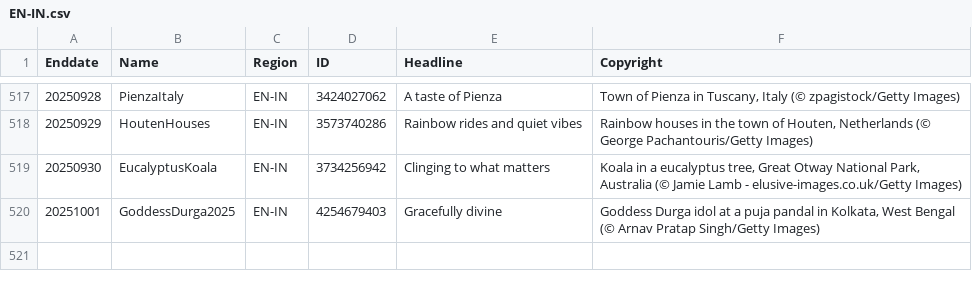
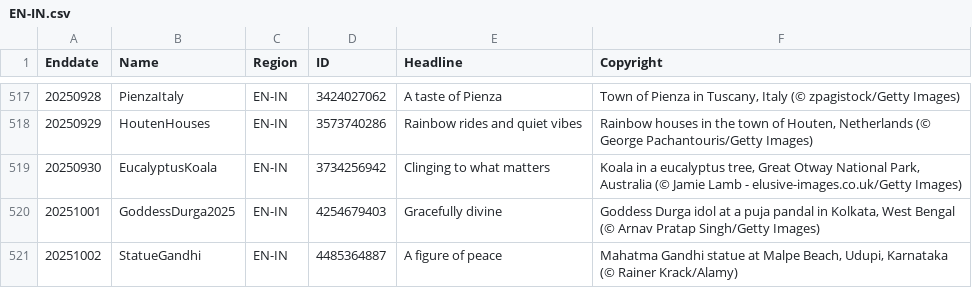
Before and after one commit to taumasyang/imageArchive, a CSV file: metadata/EN-IN.csv, drawn as a sheet; only a part is shown, gaps mark what is left out; the diff names each change by its address in the sheet, - before the commit and + after, or states it on an @@ line.

```diff
--- a/metadata/EN-IN.csv
+++ b/metadata/EN-IN.csv
+row 521: 20251002 | StatueGandhi | EN-IN | 4485364887 | A figure of peace | Mahatma Gandhi statue at Malpe Beach, Udupi, Karnataka (© Rainer Krack/Alamy)
```
Also changed, not shown: metadata/EN-GB.csv, metadata/IT-IT.csv, 12 other files.
